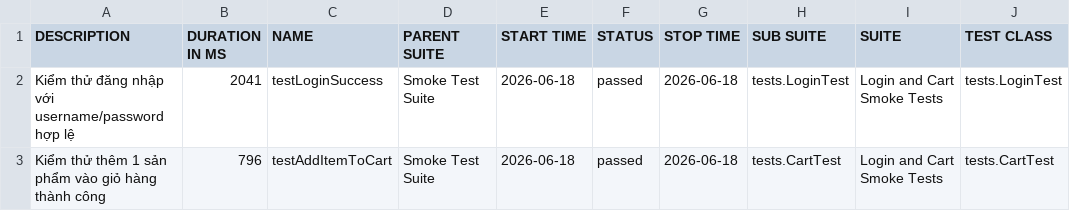
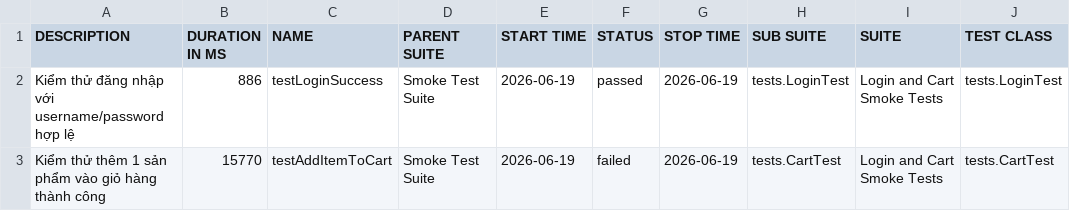
Before and after one commit to tranleanhdai/selenium-framework, a CSV file: data/suites.csv, drawn as a sheet; only a part is shown; the diff names each change by its address in the sheet, - before the commit and + after, or states it on an @@ line.

```diff
--- a/data/suites.csv
+++ b/data/suites.csv
-B2 (DURATION IN MS): 2041
+B2 (DURATION IN MS): 886
-E2:E3 (START TIME): 2026-06-18
+E2:E3 (START TIME): 2026-06-19
-G2:G3 (STOP TIME): 2026-06-18
+G2:G3 (STOP TIME): 2026-06-19
-B3 (DURATION IN MS): 796
+B3 (DURATION IN MS): 15770
-F3 (STATUS): passed
+F3 (STATUS): failed
```
Also changed, not shown: 37 other files.
